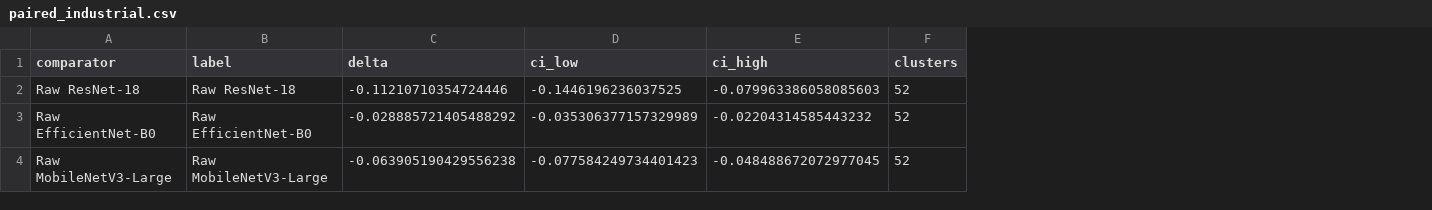
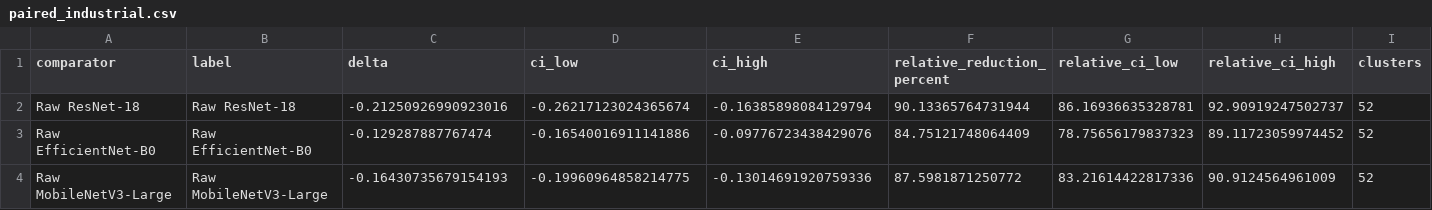
Before and after one commit to KongyueX/GeoPRR-Net-Paper, a CSV file: figures/paired_industrial.csv, drawn as a sheet; only a part is shown; the diff names each change by its address in the sheet, - before the commit and + after, or states it on an @@ line.

Commit message:
paper: synchronize Industrial OOF results

```diff
--- a/figures/paired_industrial.csv
+++ b/figures/paired_industrial.csv
+column F (relative_reduction_percent), rows 2-4: 90.13365764731944 | 84.75121748064409 | 87.5981871250772
+column G (relative_ci_low), rows 2-4: 86.16936635328781 | 78.75656179837323 | 83.21614422817336
+column H (relative_ci_high), rows 2-4: 92.90919247502737 | 89.11723059974452 | 90.9124564961009
-C2 (delta): -0.11210710354724446
+C2 (delta): -0.21250926990923016
-D2 (ci_low): -0.1446196236037525
+D2 (ci_low): -0.26217123024365674
-E2 (ci_high): -0.079963386058085603
+E2 (ci_high): -0.16385898084129794
-C3 (delta): -0.028885721405488292
+C3 (delta): -0.129287887767474
-D3 (ci_low): -0.035306377157329989
+D3 (ci_low): -0.16540016911141886
-E3 (ci_high): -0.02204314585443232
+E3 (ci_high): -0.09776723438429076
-C4 (delta): -0.063905190429556238
+C4 (delta): -0.16430735679154193
-D4 (ci_low): -0.077584249734401423
+D4 (ci_low): -0.19960964858214775
-E4 (ci_high): -0.048488672072977045
+E4 (ci_high): -0.13014691920759336
```
Also changed, not shown: data/roi_geometry_comparison_three_seed.csv, figures/industrial.csv, 18 other files.
